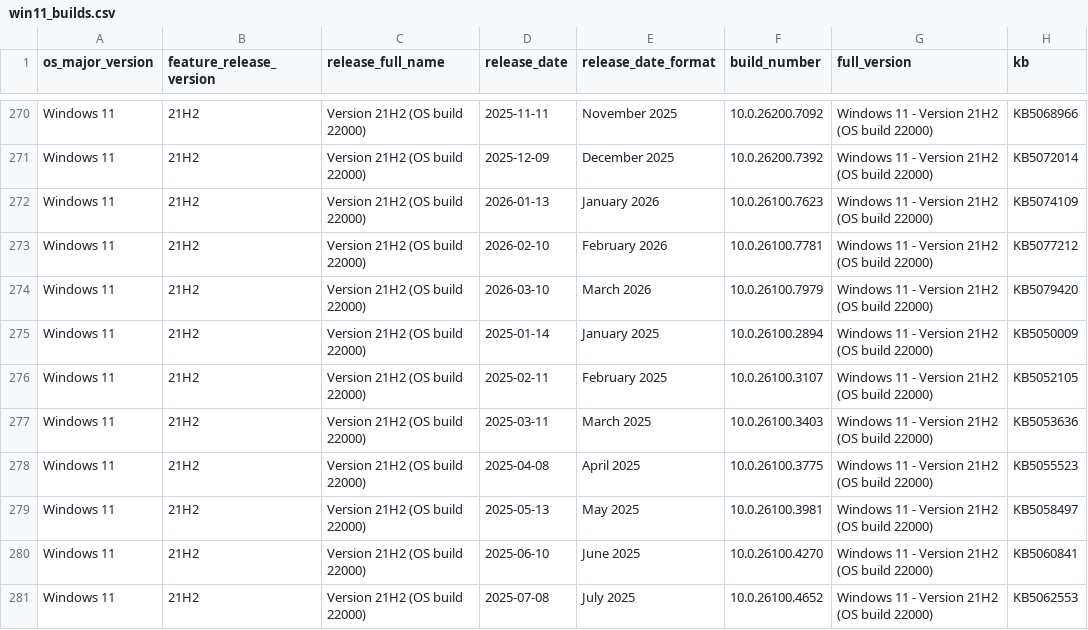
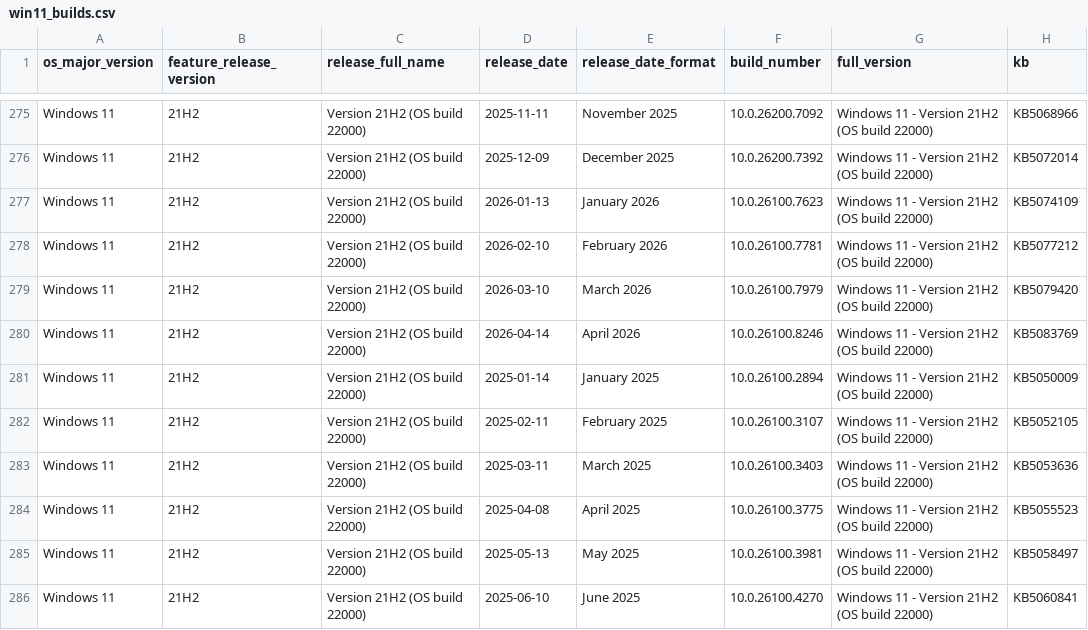
Before and after one commit to Clemv95/Windows-Update-CSV-Scraper, a CSV file: win11_builds.csv, drawn as a sheet; only a part is shown, gaps mark what is left out; the shorter side is filled out with more unchanged rows; the diff covers the shown part only; the diff names each change by its address in the sheet, - before the commit and + after, or states it on an @@ line.

```diff
--- a/win11_builds.csv
+++ b/win11_builds.csv
+row 280: Windows 11 | 21H2 | Version 21H2 (OS build 22000) | 2026-04-14 | April 2026 | 10.0.26100.8246 | Windows 11 - Version 21H2 (OS build 22000) | KB5083769
```
Also changed, not shown: 5 added rows elsewhere in this file, win10_builds.csv.
